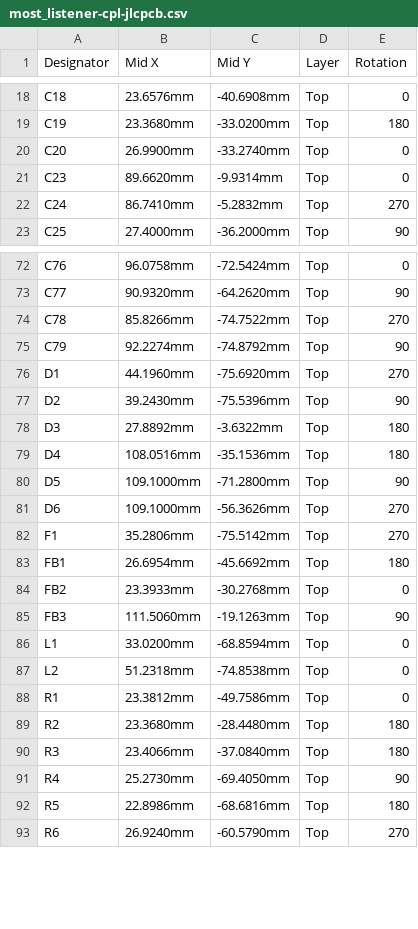
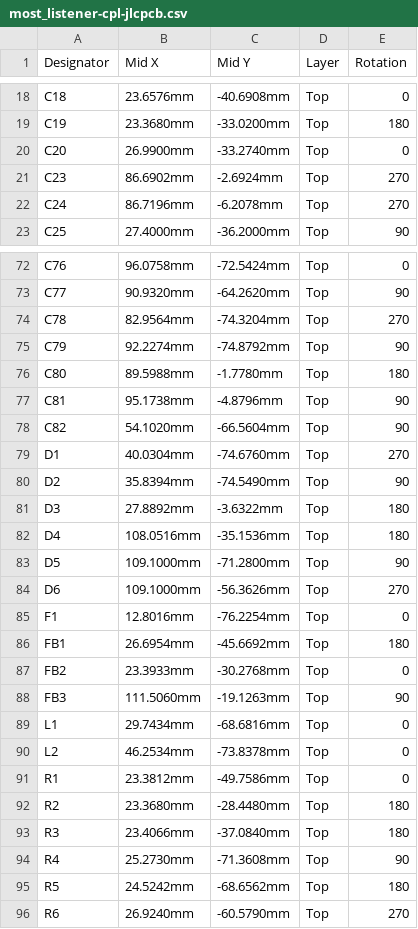
Before and after one commit to Oleg-mk/MOST25-to-AUDIO, a CSV file: listener_hw/fab/most_listener-cpl-jlcpcb.csv, drawn as a sheet; only a part is shown, gaps mark what is left out; the diff covers the shown part only.

```diff
--- a/listener_hw/fab/most_listener-cpl-jlcpcb.csv
+++ b/listener_hw/fab/most_listener-cpl-jlcpcb.csv
@@ -20,4 +20,4 @@ C19,23.3680mm,-33.0200mm,Top,180
 C20,26.9900mm,-33.2740mm,Top,0
-C23,89.6620mm,-9.9314mm,Top,0
-C24,86.7410mm,-5.2832mm,Top,270
+C23,86.6902mm,-2.6924mm,Top,270
+C24,86.7196mm,-6.2078mm,Top,270
 C25,27.4000mm,-36.2000mm,Top,90
@@ -73,6 +73,9 @@ C76,96.0758mm,-72.5424mm,Top,0
 C77,90.9320mm,-64.2620mm,Top,90
-C78,85.8266mm,-74.7522mm,Top,270
+C78,82.9564mm,-74.3204mm,Top,270
 C79,92.2274mm,-74.8792mm,Top,90
-D1,44.1960mm,-75.6920mm,Top,270
-D2,39.2430mm,-75.5396mm,Top,90
+C80,89.5988mm,-1.7780mm,Top,180
+C81,95.1738mm,-4.8796mm,Top,90
+C82,54.1020mm,-66.5604mm,Top,90
+D1,40.0304mm,-74.6760mm,Top,270
+D2,35.8394mm,-74.5490mm,Top,90
 D3,27.8892mm,-3.6322mm,Top,180
@@ -81,3 +84,3 @@ D5,109.1000mm,-71.2800mm,Top,90
 D6,109.1000mm,-56.3626mm,Top,270
-F1,35.2806mm,-75.5142mm,Top,270
+F1,12.8016mm,-76.2254mm,Top,0
 FB1,26.6954mm,-45.6692mm,Top,180
@@ -85,4 +88,4 @@ FB2,23.3933mm,-30.2768mm,Top,0
 FB3,111.5060mm,-19.1263mm,Top,90
-L1,33.0200mm,-68.8594mm,Top,0
-L2,51.2318mm,-74.8538mm,Top,0
+L1,29.7434mm,-68.6816mm,Top,0
+L2,46.2534mm,-73.8378mm,Top,0
 R1,23.3812mm,-49.7586mm,Top,0
@@ -90,4 +93,4 @@ R2,23.3680mm,-28.4480mm,Top,180
 R3,23.4066mm,-37.0840mm,Top,180
-R4,25.2730mm,-69.4050mm,Top,90
-R5,22.8986mm,-68.6816mm,Top,180
+R4,25.2730mm,-71.3608mm,Top,90
+R5,24.5242mm,-68.6562mm,Top,180
 R6,26.9240mm,-60.5790mm,Top,270
```
Also changed, not shown: 81 edited cells elsewhere in this file, listener_hw/fab/most_listener-bom-jlcpcb.csv, listener_hw/fab/most_listener-bom.csv, 15 other files.
